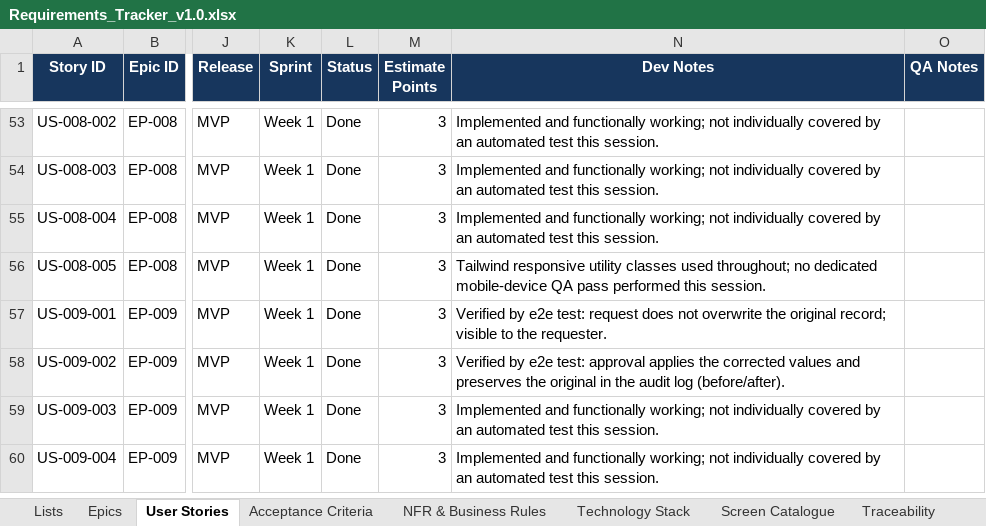
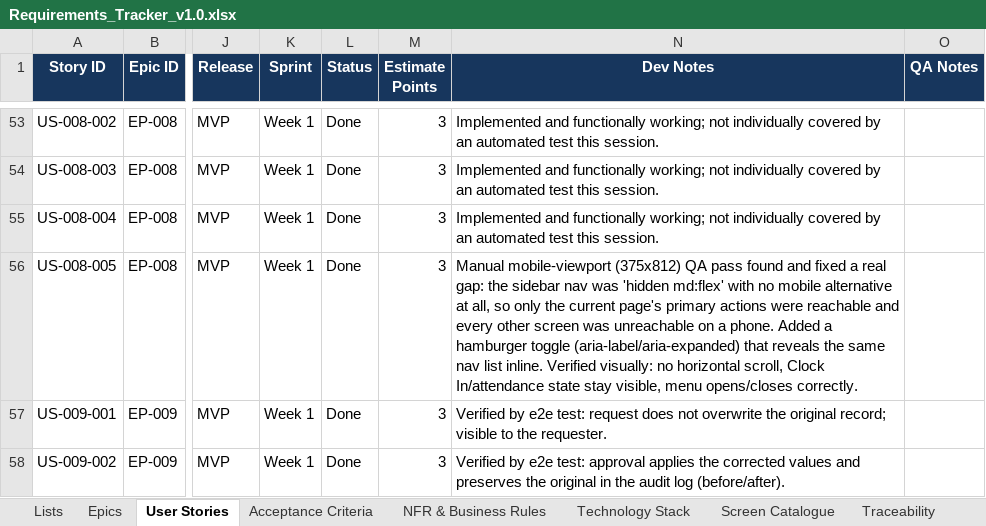
Before and after one commit to Amaanfaiz/Attendance-Task-Management-System, an Excel workbook: docs/Requirements_Tracker_v1.0.xlsx, sheet User Stories, drawn as a sheet; only a part is shown, gaps mark what is left out; the shorter side is filled out with more unchanged rows; values as stored, in another font and other column widths than the file's, no borders; conditional formats and table styles not drawn; the diff names each change by its address in the sheet, - before the commit and + after, or states it on an @@ line.

```diff
--- a/docs/Requirements_Tracker_v1.0.xlsx (sheet User Stories)
+++ b/docs/Requirements_Tracker_v1.0.xlsx (sheet User Stories)
-N56 (Dev Notes): Tailwind responsive utility classes used throughout; no dedicated mobile-device QA pass performed this session.
+N56 (Dev Notes): Manual mobile-viewport (375x812) QA pass found and fixed a real gap: the sidebar nav was 'hidden md:flex' with no mobile alternative at all, so only the current page's primary actions were reachable and every other screen was unreachable on a phone. Added a hamburger toggle (aria-label/aria-expanded) that reveals the same nav list inline. Verified visually: no horizontal scroll, Clock In/attendance state stay visible, menu opens/closes correctly.
```
Also changed, not shown: sheet Acceptance Criteria, 1 other file.
